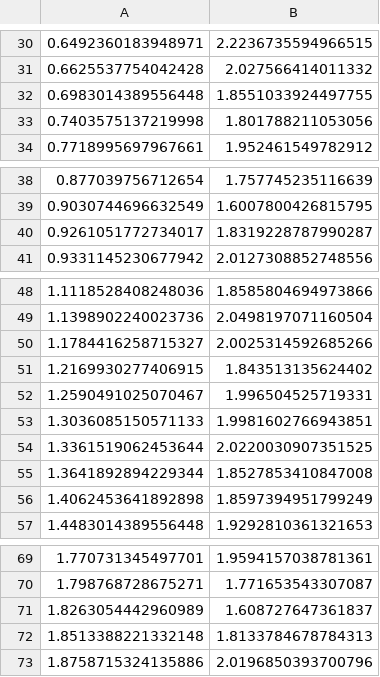
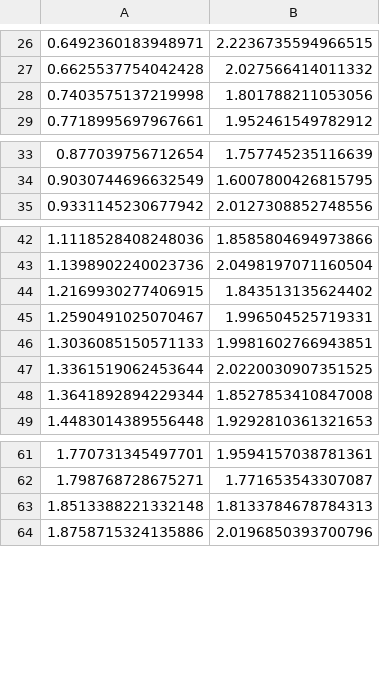
Before and after one commit to killianstorm/simulated-anthropomorphic-finger, a CSV file: finger_model/analysis/comparison/0PIP/0PIP_IO.csv, drawn as a sheet; only a part is shown, gaps mark what is left out; the diff covers the shown part only; the diff names each change by its address in the sheet, - before the commit and + after, or states it on an @@ line.

```diff
--- a/finger_model/analysis/comparison/0PIP/0PIP_IO.csv
+++ b/finger_model/analysis/comparison/0PIP/0PIP_IO.csv
-row 32: 0.6983014389556448 | 1.8551033924497755
-row 40: 0.9261051772734017 | 1.8319228787990287
-row 50: 1.1784416258715327 | 2.0025314592685266
-row 56: 1.4062453641892898 | 1.8597394951799249
-row 71: 1.8263054442960989 | 1.608727647361837
```
Also changed, not shown: 10 removed rows elsewhere in this file, finger_model/analysis/comparison/0PIP/0PIP_ED.csv, finger_model/analysis/comparison/0PIP/0PIP_FP.csv, 10 other files.
